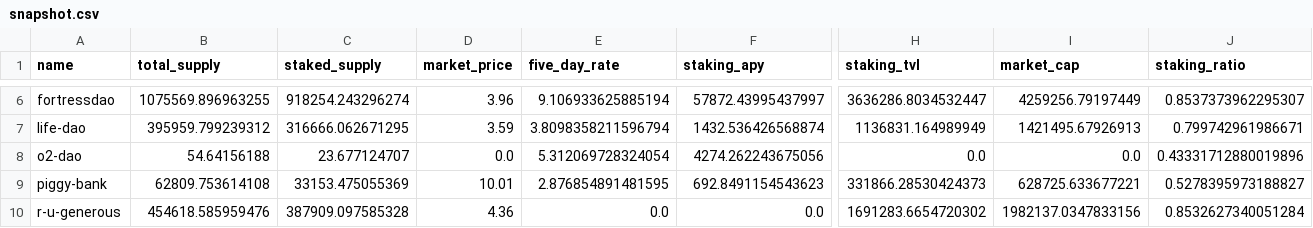
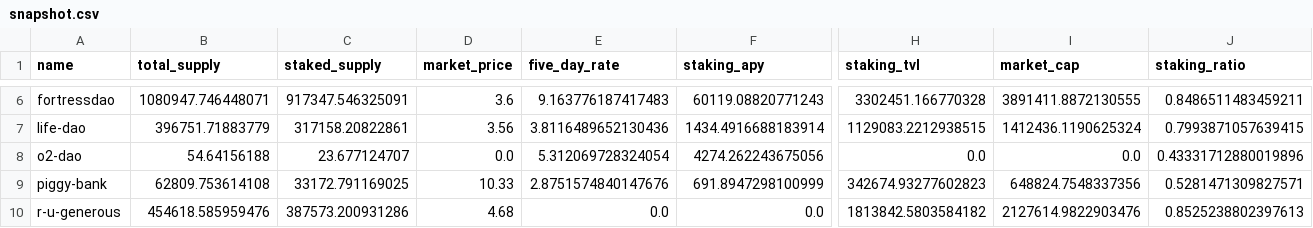
Before and after one commit to Concave-Community/ohm-fork-data, a CSV file: data/snapshot.csv, drawn as a sheet; only a part is shown, gaps mark what is left out; the diff covers the shown part only; the diff names each change by its address in the sheet, - before the commit and + after, or states it on an @@ line.

```diff
--- a/data/snapshot.csv
+++ b/data/snapshot.csv
-B6 (total_supply): 1075569.896963255
+B6 (total_supply): 1080947.746448071
-C6 (staked_supply): 918254.243296274
+C6 (staked_supply): 917347.546325091
-D6 (market_price): 3.96
+D6 (market_price): 3.6
-E6 (five_day_rate): 9.106933625885194
+E6 (five_day_rate): 9.163776187417483
-F6 (staking_apy): 57872.43995437997
+F6 (staking_apy): 60119.08820771243
-H6 (staking_tvl): 3636286.8034532447
+H6 (staking_tvl): 3302451.166770328
-I6 (market_cap): 4259256.79197449
+I6 (market_cap): 3891411.8872130555
-J6 (staking_ratio): 0.8537373962295307
+J6 (staking_ratio): 0.8486511483459211
-B7 (total_supply): 395959.799239312
+B7 (total_supply): 396751.71883779
-C7 (staked_supply): 316666.062671295
+C7 (staked_supply): 317158.20822861
-D7 (market_price): 3.59
+D7 (market_price): 3.56
-E7 (five_day_rate): 3.8098358211596794
+E7 (five_day_rate): 3.8116489652130436
-F7 (staking_apy): 1432.536426568874
+F7 (staking_apy): 1434.4916688183914
-H7 (staking_tvl): 1136831.164989949
+H7 (staking_tvl): 1129083.2212938515
-I7 (market_cap): 1421495.67926913
+I7 (market_cap): 1412436.1190625324
-J7 (staking_ratio): 0.799742961986671
+J7 (staking_ratio): 0.7993871057639415
-C9 (staked_supply): 33153.475055369
+C9 (staked_supply): 33172.791169025
-D9 (market_price): 10.01
+D9 (market_price): 10.33
-E9 (five_day_rate): 2.876854891481595
+E9 (five_day_rate): 2.8751574840147676
-F9 (staking_apy): 692.8491154543623
+F9 (staking_apy): 691.8947298100999
-H9 (staking_tvl): 331866.28530424373
+H9 (staking_tvl): 342674.93277602823
-I9 (market_cap): 628725.633677221
+I9 (market_cap): 648824.7548337356
-J9 (staking_ratio): 0.5278395973188827
+J9 (staking_ratio): 0.5281471309827571
-C10 (staked_supply): 387909.097585328
+C10 (staked_supply): 387573.200931286
-D10 (market_price): 4.36
+D10 (market_price): 4.68
-H10 (staking_tvl): 1691283.6654720302
+H10 (staking_tvl): 1813842.5803584182
-I10 (market_cap): 1982137.0347833156
+I10 (market_cap): 2127614.9822903476
-J10 (staking_ratio): 0.8532627340051284
+J10 (staking_ratio): 0.8525238802397613
```
Also changed, not shown: 66 edited cells elsewhere in this file.
